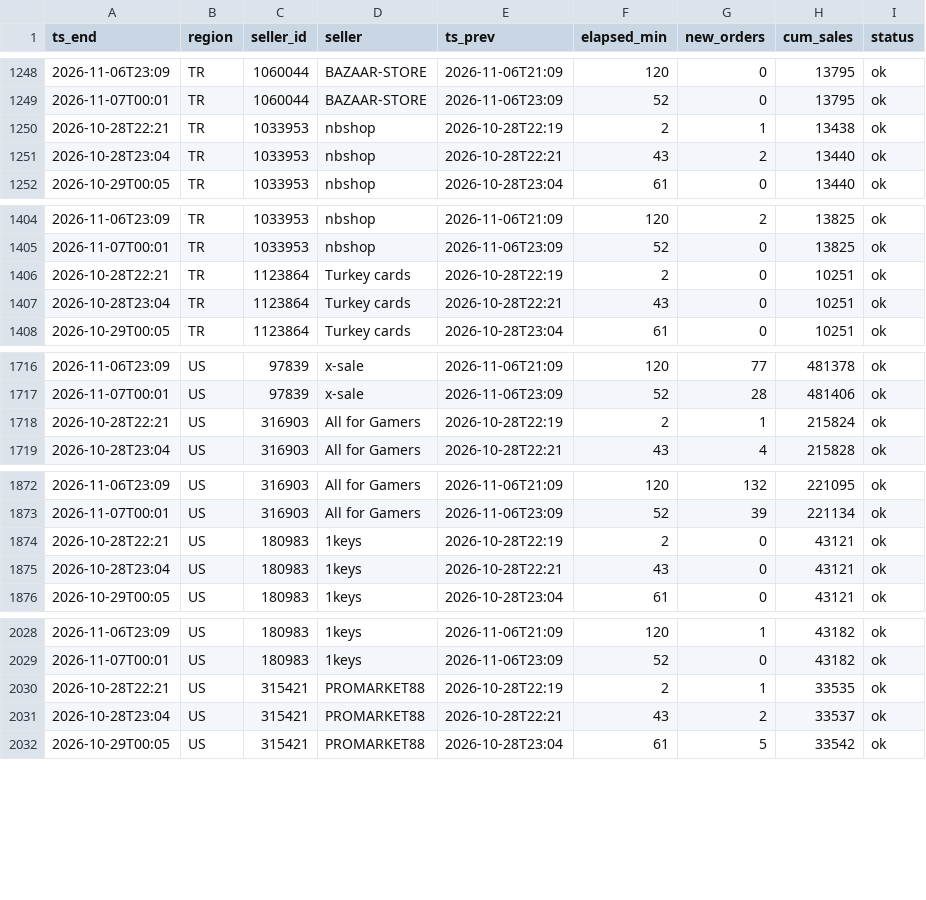
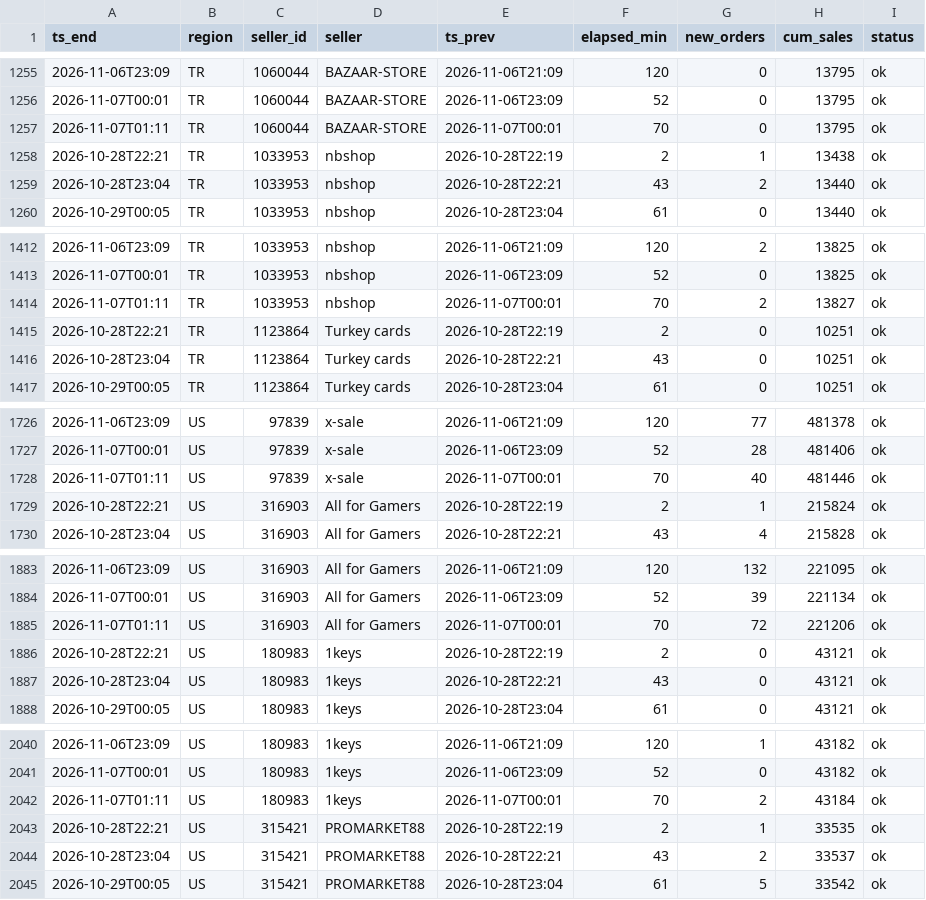
Before and after one commit to kllca7913/plati-monitor, a CSV file: docs/hourly.csv, drawn as a sheet; only a part is shown, gaps mark what is left out; the diff covers the shown part only; the diff names each change by its address in the sheet, - before the commit and + after, or states it on an @@ line.

```diff
--- a/docs/hourly.csv
+++ b/docs/hourly.csv
+row 1257: 2026-11-07T01:11 | TR | 1060044 | BAZAAR-STORE | 2026-11-07T00:01 | 70 | 0 | 13795 | ok
+row 1414: 2026-11-07T01:11 | TR | 1033953 | nbshop | 2026-11-07T00:01 | 70 | 2 | 13827 | ok
+row 1728: 2026-11-07T01:11 | US | 97839 | x-sale | 2026-11-07T00:01 | 70 | 40 | 481446 | ok
+row 1885: 2026-11-07T01:11 | US | 316903 | All for Gamers | 2026-11-07T00:01 | 70 | 72 | 221206 | ok
+row 2042: 2026-11-07T01:11 | US | 180983 | 1keys | 2026-11-07T00:01 | 70 | 2 | 43184 | ok
```
Also changed, not shown: 15 added rows elsewhere in this file, hourly_history.csv, 2 other files.
